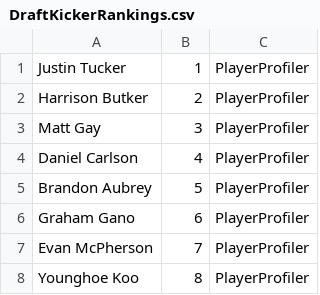
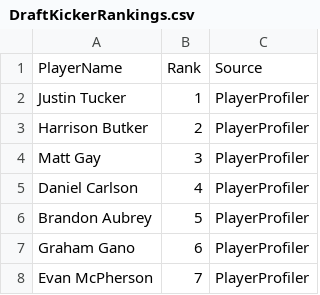
Before and after one commit to kbw612/Fantasy, a CSV file: NFL/2023/DraftKickerRankings.csv, drawn as a sheet; only a part is shown; the shorter side is filled out with more unchanged rows; the diff names each change by its address in the sheet, - before the commit and + after, or states it on an @@ line.

Commit message:
Update DraftKickerRankings.csv

```diff
--- a/NFL/2023/DraftKickerRankings.csv
+++ b/NFL/2023/DraftKickerRankings.csv
+row 1: PlayerName | Rank | Source
```
